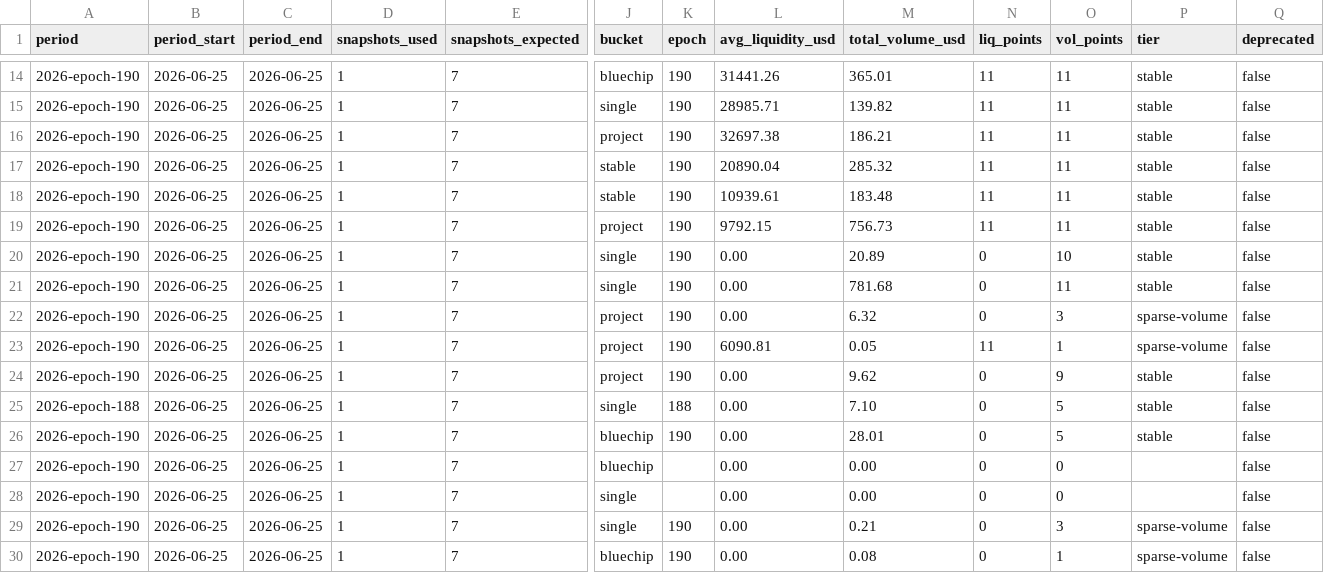
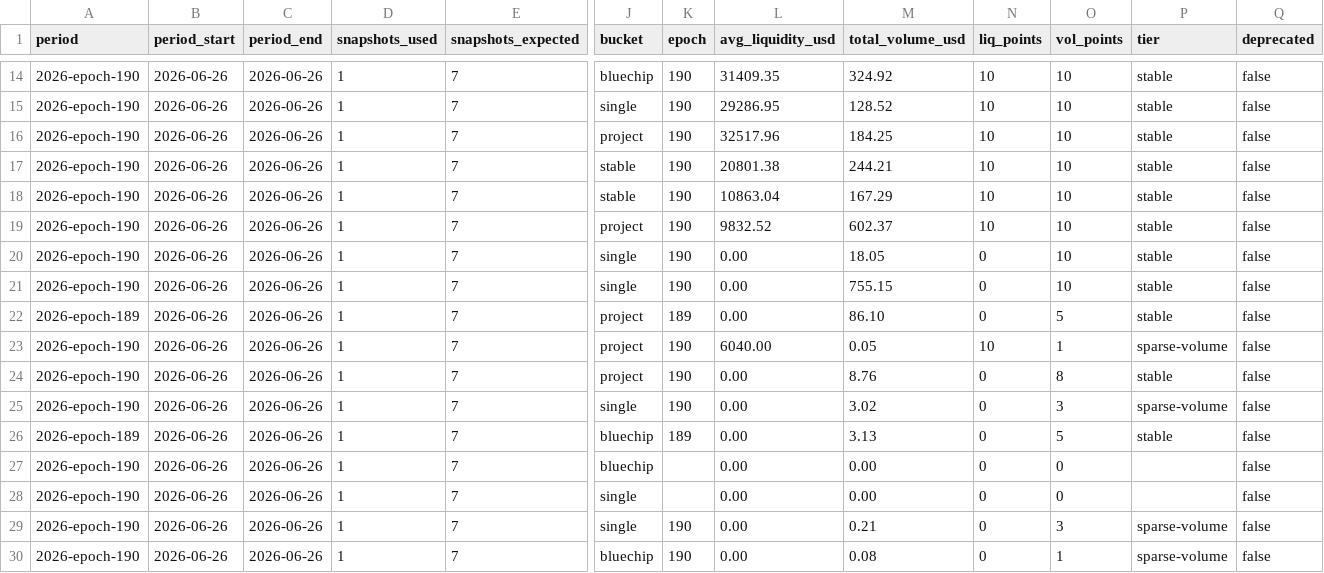
Before and after one commit to defipatriot/astroport-pool-data_2026, a CSV file: data/weekly-avg/2026-epoch-190.csv, drawn as a sheet; only a part is shown, gaps mark what is left out; the diff covers the shown part only; the diff names each change by its address in the sheet, - before the commit and + after, or states it on an @@ line.

Commit message:
📊 Astroport weekly accumulating — epoch 190

```diff
--- a/data/weekly-avg/2026-epoch-190.csv
+++ b/data/weekly-avg/2026-epoch-190.csv
-B14:B30 (period_start): 2026-06-25
+B14:B30 (period_start): 2026-06-26
-C14:C30 (period_end): 2026-06-25
+C14:C30 (period_end): 2026-06-26
-L14 (avg_liquidity_usd): 31441.26
+L14 (avg_liquidity_usd): 31409.35
-M14 (total_volume_usd): 365.01
+M14 (total_volume_usd): 324.92
-N14:N19 (liq_points): 11
+N14:N19 (liq_points): 10
-O14:O19 (vol_points): 11
+O14:O19 (vol_points): 10
-L15 (avg_liquidity_usd): 28985.71
+L15 (avg_liquidity_usd): 29286.95
-M15 (total_volume_usd): 139.82
+M15 (total_volume_usd): 128.52
-L16 (avg_liquidity_usd): 32697.38
+L16 (avg_liquidity_usd): 32517.96
-M16 (total_volume_usd): 186.21
+M16 (total_volume_usd): 184.25
-L17 (avg_liquidity_usd): 20890.04
+L17 (avg_liquidity_usd): 20801.38
-M17 (total_volume_usd): 285.32
+M17 (total_volume_usd): 244.21
-L18 (avg_liquidity_usd): 10939.61
+L18 (avg_liquidity_usd): 10863.04
-M18 (total_volume_usd): 183.48
+M18 (total_volume_usd): 167.29
-L19 (avg_liquidity_usd): 9792.15
+L19 (avg_liquidity_usd): 9832.52
-M19 (total_volume_usd): 756.73
+M19 (total_volume_usd): 602.37
-M20 (total_volume_usd): 20.89
+M20 (total_volume_usd): 18.05
-M21 (total_volume_usd): 781.68
+M21 (total_volume_usd): 755.15
-O21 (vol_points): 11
+O21 (vol_points): 10
-A22 (period): 2026-epoch-190
+A22 (period): 2026-epoch-189
-K22 (epoch): 190
+K22 (epoch): 189
-M22 (total_volume_usd): 6.32
+M22 (total_volume_usd): 86.10
-O22 (vol_points): 3
+O22 (vol_points): 5
-P22 (tier): sparse-volume
+P22 (tier): stable
-L23 (avg_liquidity_usd): 6090.81
+L23 (avg_liquidity_usd): 6040.00
-N23 (liq_points): 11
+N23 (liq_points): 10
-M24 (total_volume_usd): 9.62
+M24 (total_volume_usd): 8.76
-O24 (vol_points): 9
+O24 (vol_points): 8
-A25 (period): 2026-epoch-188
+A25 (period): 2026-epoch-190
-K25 (epoch): 188
+K25 (epoch): 190
-M25 (total_volume_usd): 7.10
+M25 (total_volume_usd): 3.02
-O25 (vol_points): 5
+O25 (vol_points): 3
-P25 (tier): stable
+P25 (tier): sparse-volume
-A26 (period): 2026-epoch-190
+A26 (period): 2026-epoch-189
-K26 (epoch): 190
+K26 (epoch): 189
-M26 (total_volume_usd): 28.01
+M26 (total_volume_usd): 3.13
```
Also changed, not shown: 94 edited cells elsewhere in this file.
